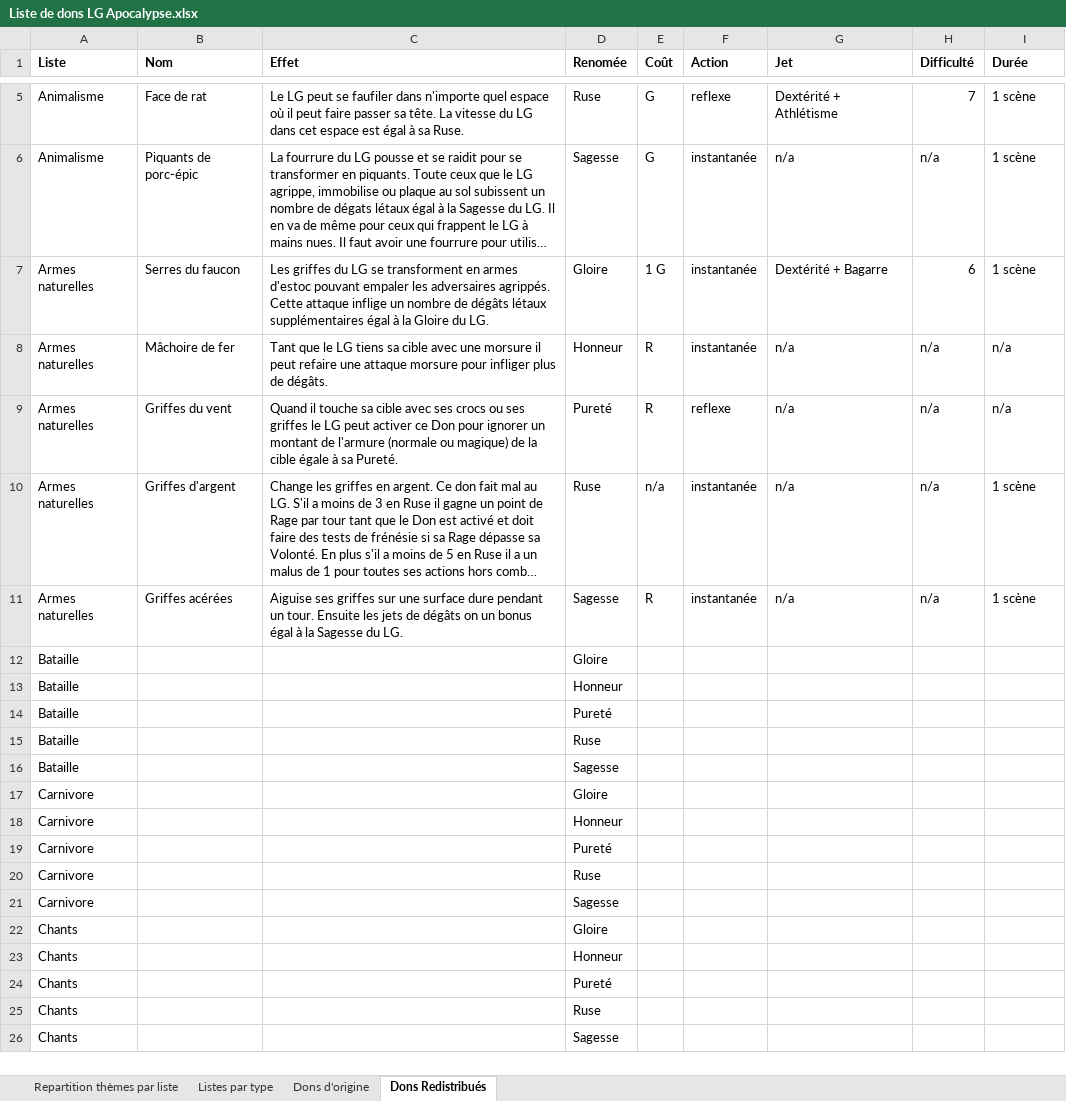
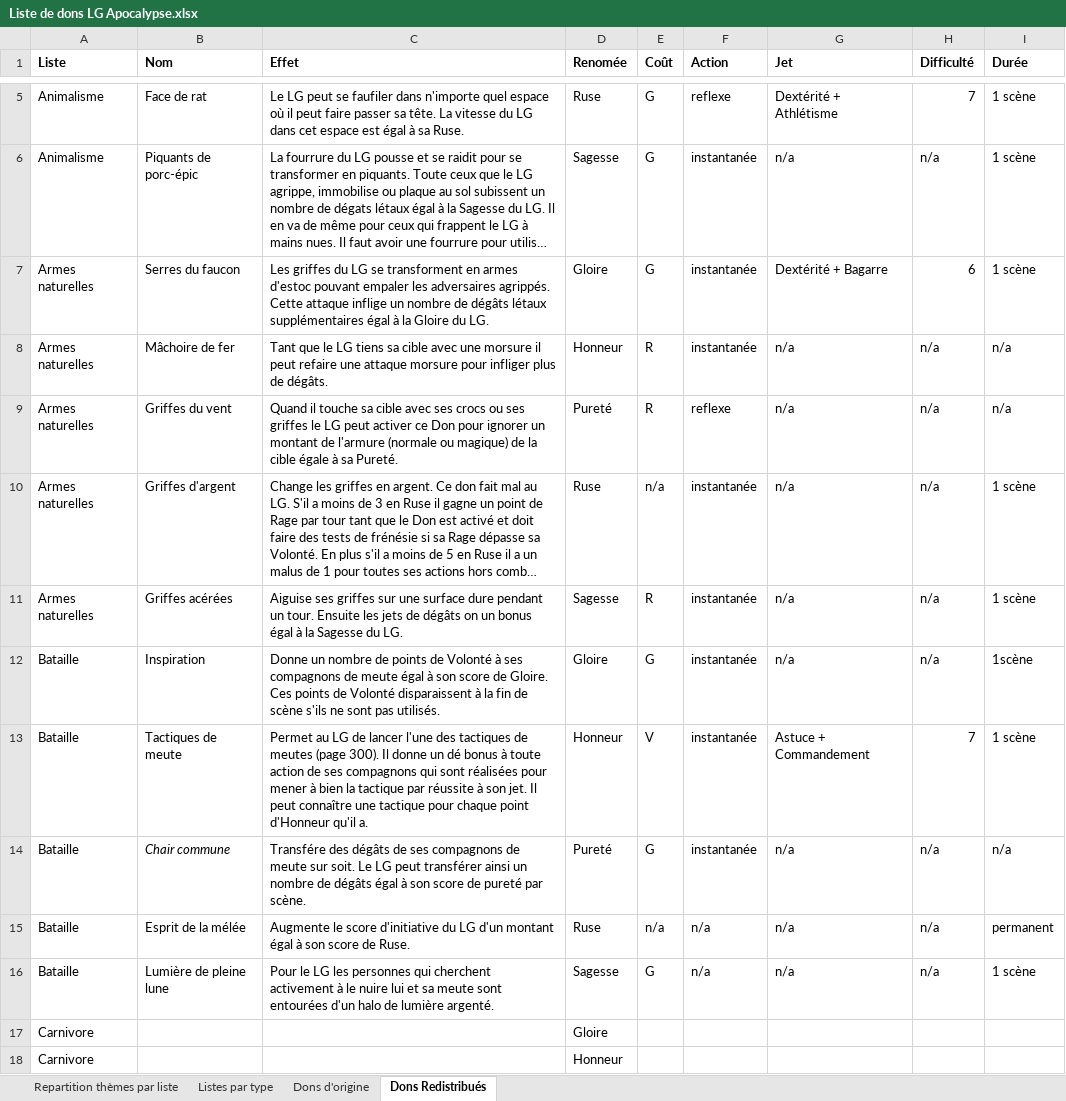
Before and after one commit to Bertolen/Test, an Excel workbook: Liste de dons LG Apocalypse.xlsx, sheet Dons Redistribués, drawn as a sheet; only a part is shown, gaps mark what is left out; the shorter side is filled out with more unchanged rows; long unchanged cells end in …; values as stored, in another font and other column widths than the file's, no borders; removed rows and columns are numbered as before the commit, all else as after; the diff names each change by its address in the sheet, - before the commit and + after, or states it on an @@ line.

Commit message:
Dons de Bataille faits

```diff
--- a/Liste de dons LG Apocalypse.xlsx (sheet Dons Redistribués)
+++ b/Liste de dons LG Apocalypse.xlsx (sheet Dons Redistribués)
-E7 (Coût): 1 G
+E7 (Coût): G
-row 12: Bataille |  |  | Gloire
-row 13: Bataille |  |  | Honneur
-row 14: Bataille |  |  | Pureté
-row 15: Bataille |  |  | Ruse
-row 16: Bataille |  |  | Sagesse
+row 12: Bataille | Inspiration | Donne un nombre de points de Volonté à ses compagnons de meute égal à son score de Gloire. Ces points de Volonté disparaissent à la fin de scène s'ils ne sont pas utilisés. | Gloire | G | instantanée | n/a | n/a | 1scène
+row 13: Bataille | Tactiques de meute | Permet au LG de lancer l'une des tactiques de meutes (page 300). Il donne un dé bonus à toute action de ses compagnons qui sont réalisées pour mener à bien la tactique par réussite à son jet. Il peut connaître une tactique pour chaque point d'Honneur qu'il a. | Honneur | V | instantanée | Astuce + Commandement | 7 | 1 scène
+row 14: Bataille | Chair commune | Transfére des dégâts de ses compagnons de meute sur soit. Le LG peut transférer ainsi un nombre de dégâts égal à son score de pureté par scène. | Pureté | G | instantanée | n/a | n/a | n/a
+row 15: Bataille | Esprit de la mélée | Augmente le score d'initiative du LG d'un montant égal à son score de Ruse. | Ruse | n/a | n/a | n/a | n/a | permanent
+row 16: Bataille | Lumière de pleine lune | Pour le LG les personnes qui cherchent activement à le nuire lui et sa meute sont entourées d'un halo de lumière argenté. | Sagesse | G | n/a | n/a | n/a | 1 scène
```
Also changed, not shown: sheet Dons d'origine, hidden cells.
